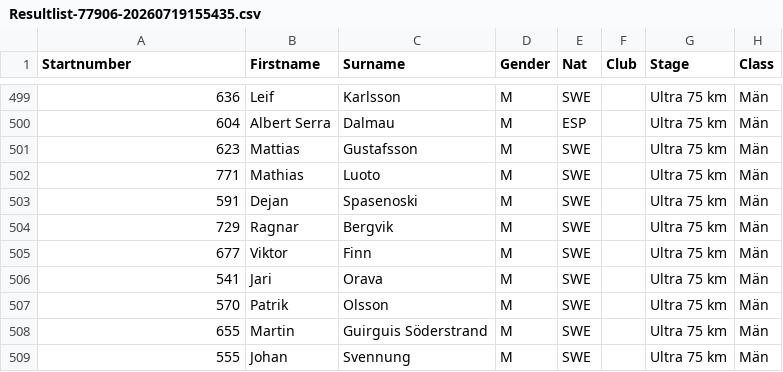
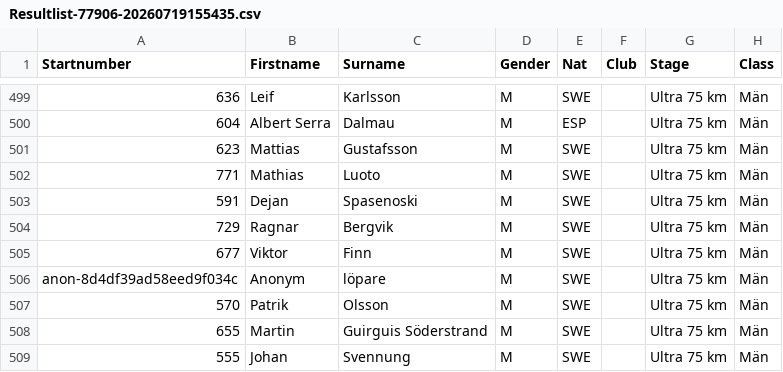
Before and after one commit to Stayinhealthyrunning/gotaleden-splits, a CSV file: data/source/eqtiming/Resultlist-77906-20260719155435.csv, drawn as a sheet; only a part is shown, gaps mark what is left out; the diff names each change by its address in the sheet, - before the commit and + after, or states it on an @@ line.

Commit message:
Sanitize suppressed identity in public EQ Timing source

```diff
--- a/data/source/eqtiming/Resultlist-77906-20260719155435.csv
+++ b/data/source/eqtiming/Resultlist-77906-20260719155435.csv
-A506 (Startnumber): 541
+A506 (Startnumber): anon-8d4df39ad58eed9f034c
-B506 (Firstname): Jari
+B506 (Firstname): Anonym
-C506 (Surname): Orava
+C506 (Surname): löpare
```
